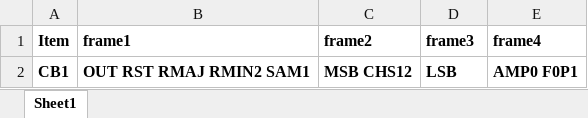
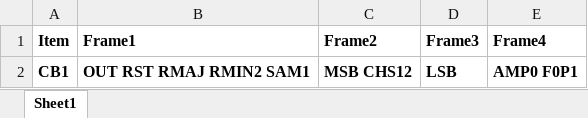
Before and after one commit to lin-k23/SAR_ADC, an Excel workbook: config/nssar1o1c/timing_table.xlsx, sheet Sheet1, drawn as a sheet; values as stored, in another font and other column widths than the file's, no borders; the diff names each change by its address in the sheet, - before the commit and + after, or states it on an @@ line.

```diff
--- a/config/nssar1o1c/timing_table.xlsx (sheet Sheet1)
+++ b/config/nssar1o1c/timing_table.xlsx (sheet Sheet1)
-B1: frame1
+B1: Frame1
-C1: frame2
+C1: Frame2
-D1: frame3
+D1: Frame3
-E1: frame4
+E1: Frame4
```
Also changed, not shown: config/nssar1o1ccp/timing_table.xlsx, config/pipesar2s/timing_table.xlsx, 8 other files.
